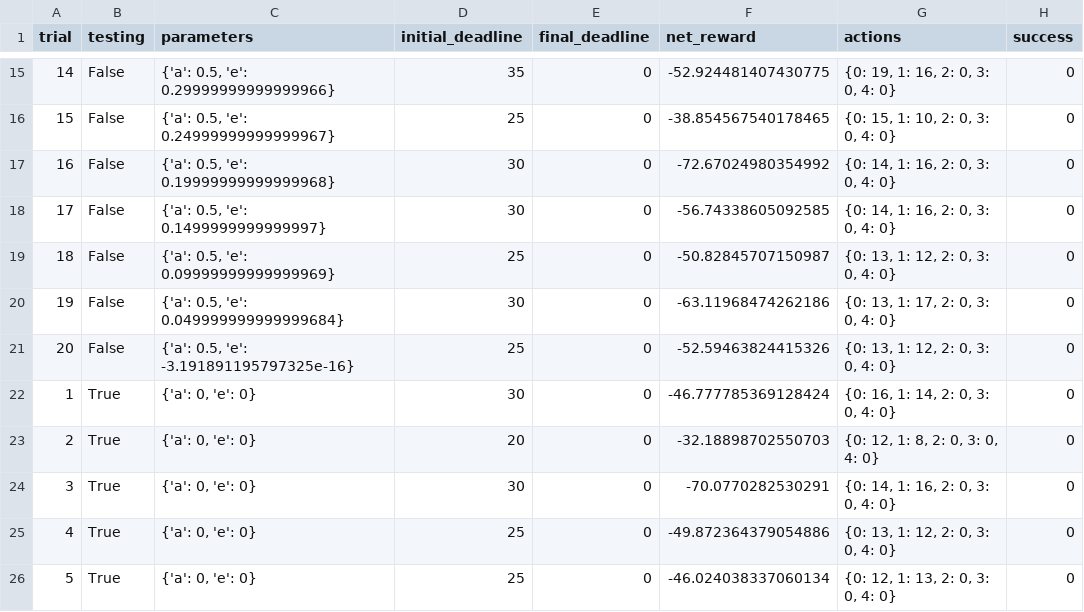
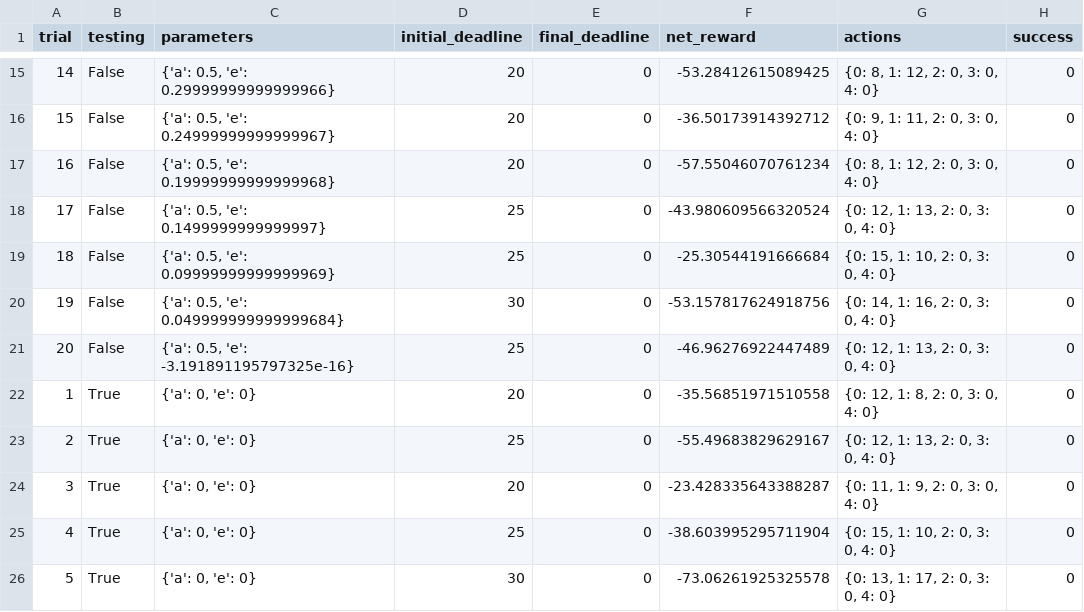
Before and after one commit to meenajoshigit/machine-learning, a CSV file: projects/smartcab/logs/sim_default-learning.csv, drawn as a sheet; only a part is shown, gaps mark what is left out; the diff covers the shown part only.

```diff
--- a/projects/smartcab/logs/sim_default-learning.csv
+++ b/projects/smartcab/logs/sim_default-learning.csv
@@ -15,12 +15,12 @@ trial,testing,parameters,initial_deadline,final_deadline,net_reward,actions,succ
-14,False,"{'a': 0.5, 'e': 0.29999999999999966}",35,0,-52.924481407430775,"{0: 19, 1: 16, 2: 0, 3: 0, 4: 0}",0
-15,False,"{'a': 0.5, 'e': 0.24999999999999967}",25,0,-38.854567540178465,"{0: 15, 1: 10, 2: 0, 3: 0, 4: 0}",0
-16,False,"{'a': 0.5, 'e': 0.19999999999999968}",30,0,-72.67024980354992,"{0: 14, 1: 16, 2: 0, 3: 0, 4: 0}",0
-17,False,"{'a': 0.5, 'e': 0.1499999999999997}",30,0,-56.74338605092585,"{0: 14, 1: 16, 2: 0, 3: 0, 4: 0}",0
-18,False,"{'a': 0.5, 'e': 0.09999999999999969}",25,0,-50.82845707150987,"{0: 13, 1: 12, 2: 0, 3: 0, 4: 0}",0
-19,False,"{'a': 0.5, 'e': 0.049999999999999684}",30,0,-63.11968474262186,"{0: 13, 1: 17, 2: 0, 3: 0, 4: 0}",0
-20,False,"{'a': 0.5, 'e': -3.191891195797325e-16}",25,0,-52.59463824415326,"{0: 13, 1: 12, 2: 0, 3: 0, 4: 0}",0
-1,True,"{'a': 0, 'e': 0}",30,0,-46.777785369128424,"{0: 16, 1: 14, 2: 0, 3: 0, 4: 0}",0
-2,True,"{'a': 0, 'e': 0}",20,0,-32.18898702550703,"{0: 12, 1: 8, 2: 0, 3: 0, 4: 0}",0
-3,True,"{'a': 0, 'e': 0}",30,0,-70.0770282530291,"{0: 14, 1: 16, 2: 0, 3: 0, 4: 0}",0
-4,True,"{'a': 0, 'e': 0}",25,0,-49.872364379054886,"{0: 13, 1: 12, 2: 0, 3: 0, 4: 0}",0
-5,True,"{'a': 0, 'e': 0}",25,0,-46.024038337060134,"{0: 12, 1: 13, 2: 0, 3: 0, 4: 0}",0
+14,False,"{'a': 0.5, 'e': 0.29999999999999966}",20,0,-53.28412615089425,"{0: 8, 1: 12, 2: 0, 3: 0, 4: 0}",0
+15,False,"{'a': 0.5, 'e': 0.24999999999999967}",20,0,-36.50173914392712,"{0: 9, 1: 11, 2: 0, 3: 0, 4: 0}",0
+16,False,"{'a': 0.5, 'e': 0.19999999999999968}",20,0,-57.55046070761234,"{0: 8, 1: 12, 2: 0, 3: 0, 4: 0}",0
+17,False,"{'a': 0.5, 'e': 0.1499999999999997}",25,0,-43.980609566320524,"{0: 12, 1: 13, 2: 0, 3: 0, 4: 0}",0
+18,False,"{'a': 0.5, 'e': 0.09999999999999969}",25,0,-25.30544191666684,"{0: 15, 1: 10, 2: 0, 3: 0, 4: 0}",0
+19,False,"{'a': 0.5, 'e': 0.049999999999999684}",30,0,-53.157817624918756,"{0: 14, 1: 16, 2: 0, 3: 0, 4: 0}",0
+20,False,"{'a': 0.5, 'e': -3.191891195797325e-16}",25,0,-46.96276922447489,"{0: 12, 1: 13, 2: 0, 3: 0, 4: 0}",0
+1,True,"{'a': 0, 'e': 0}",20,0,-35.56851971510558,"{0: 12, 1: 8, 2: 0, 3: 0, 4: 0}",0
+2,True,"{'a': 0, 'e': 0}",25,0,-55.49683829629167,"{0: 12, 1: 13, 2: 0, 3: 0, 4: 0}",0
+3,True,"{'a': 0, 'e': 0}",20,0,-23.428335643388287,"{0: 11, 1: 9, 2: 0, 3: 0, 4: 0}",0
+4,True,"{'a': 0, 'e': 0}",25,0,-38.603995295711904,"{0: 15, 1: 10, 2: 0, 3: 0, 4: 0}",0
+5,True,"{'a': 0, 'e': 0}",30,0,-73.06261925325578,"{0: 13, 1: 17, 2: 0, 3: 0, 4: 0}",0
```
Also changed, not shown: 47 edited cells elsewhere in this file, 6 other files.
